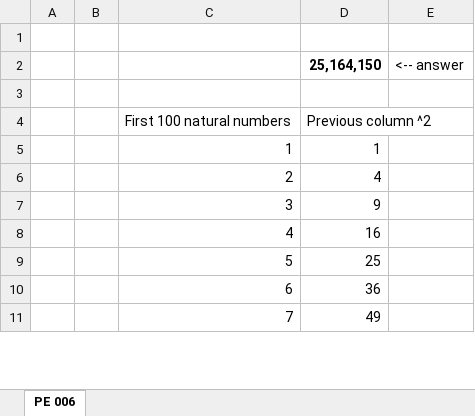
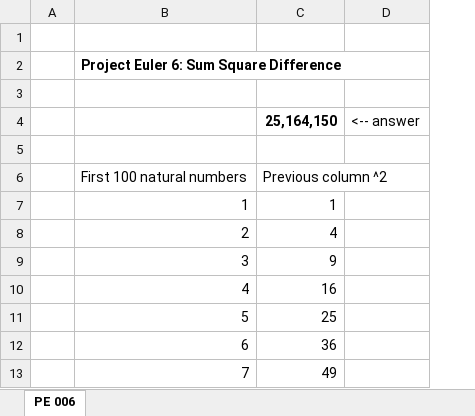
Before and after one commit to occisn/excel-problem-solving, an Excel workbook: Project Euler 006.xlsx, sheet PE 006, drawn as a sheet; only a part is shown; values as stored, in another font and other column widths than the file's, no borders; removed rows and columns are numbered as before the commit, all else as after; the diff names each change by its address in the sheet, - before the commit and + after, or states it on an @@ line.

Commit message:
fix: improve Project Euler 6 presentation

```diff
--- a/Project Euler 006.xlsx (sheet PE 006)
+++ b/Project Euler 006.xlsx (sheet PE 006)
-column B, empty
+row 1: (empty)
+row 2:  | Project Euler 6: Sum Square Difference
```
Also changed, not shown: formulas that keep their value.
